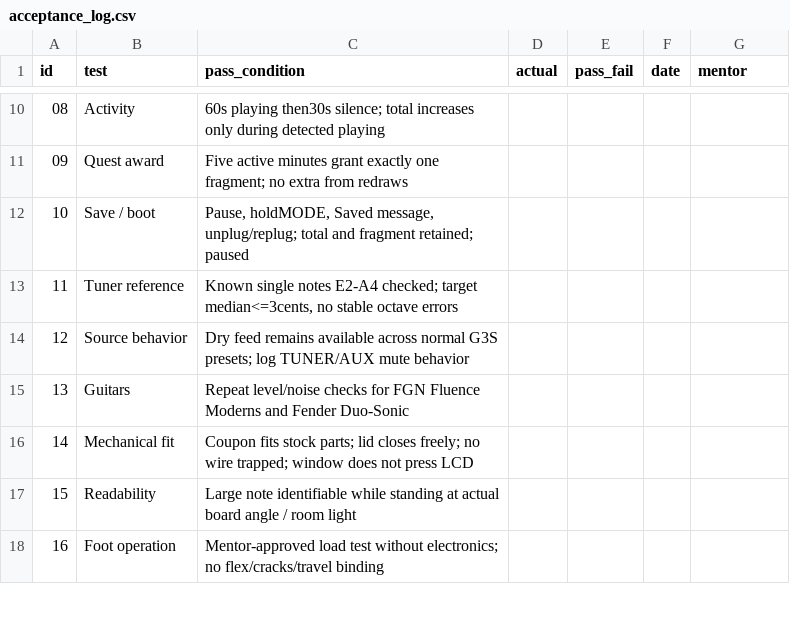
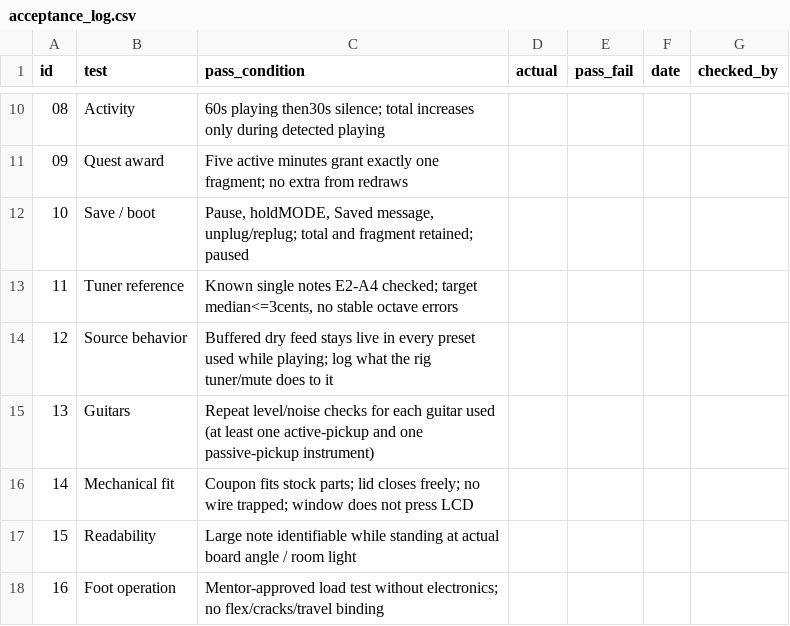
Before and after one commit to ash0ts/PedalPartner, a CSV file: hardware/data/acceptance_log.csv, drawn as a sheet; only a part is shown, gaps mark what is left out; the diff names each change by its address in the sheet, - before the commit and + after, or states it on an @@ line.

```diff
--- a/hardware/data/acceptance_log.csv
+++ b/hardware/data/acceptance_log.csv
-G1: mentor
+G1: checked_by
-C14 (pass_condition): Dry feed remains available across normal G3S presets; log TUNER/AUX mute behavior
+C14 (pass_condition): Buffered dry feed stays live in every preset used while playing; log what the rig tuner/mute does to it
-C15 (pass_condition): …checks for FGN Fluence Moderns and Fender Duo-Sonic
+C15 (pass_condition): …checks for each guitar used (at least one active-pickup and one passive-pickup instrument)
```
Also changed, not shown: hardware/data/measurements.csv, 26 other files.
